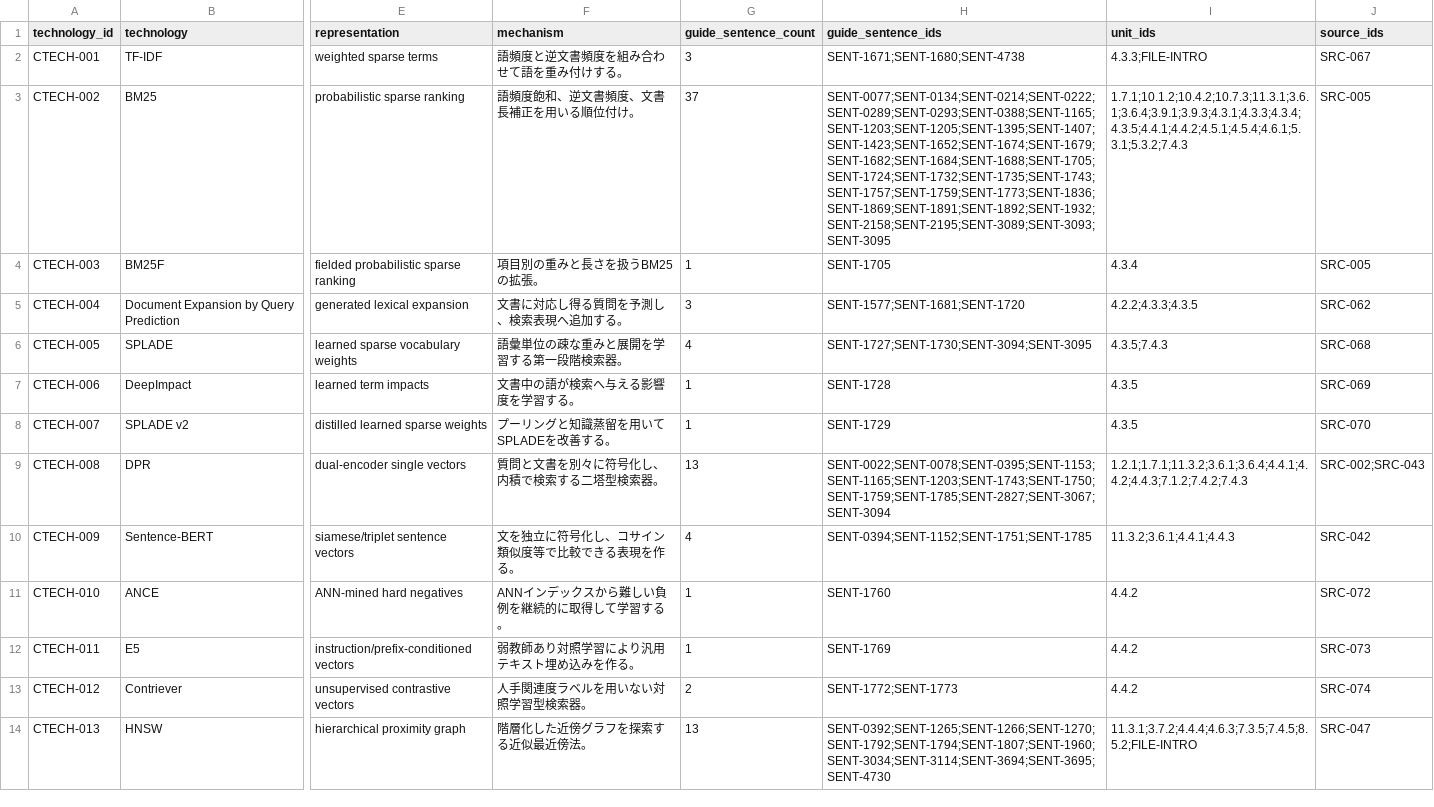
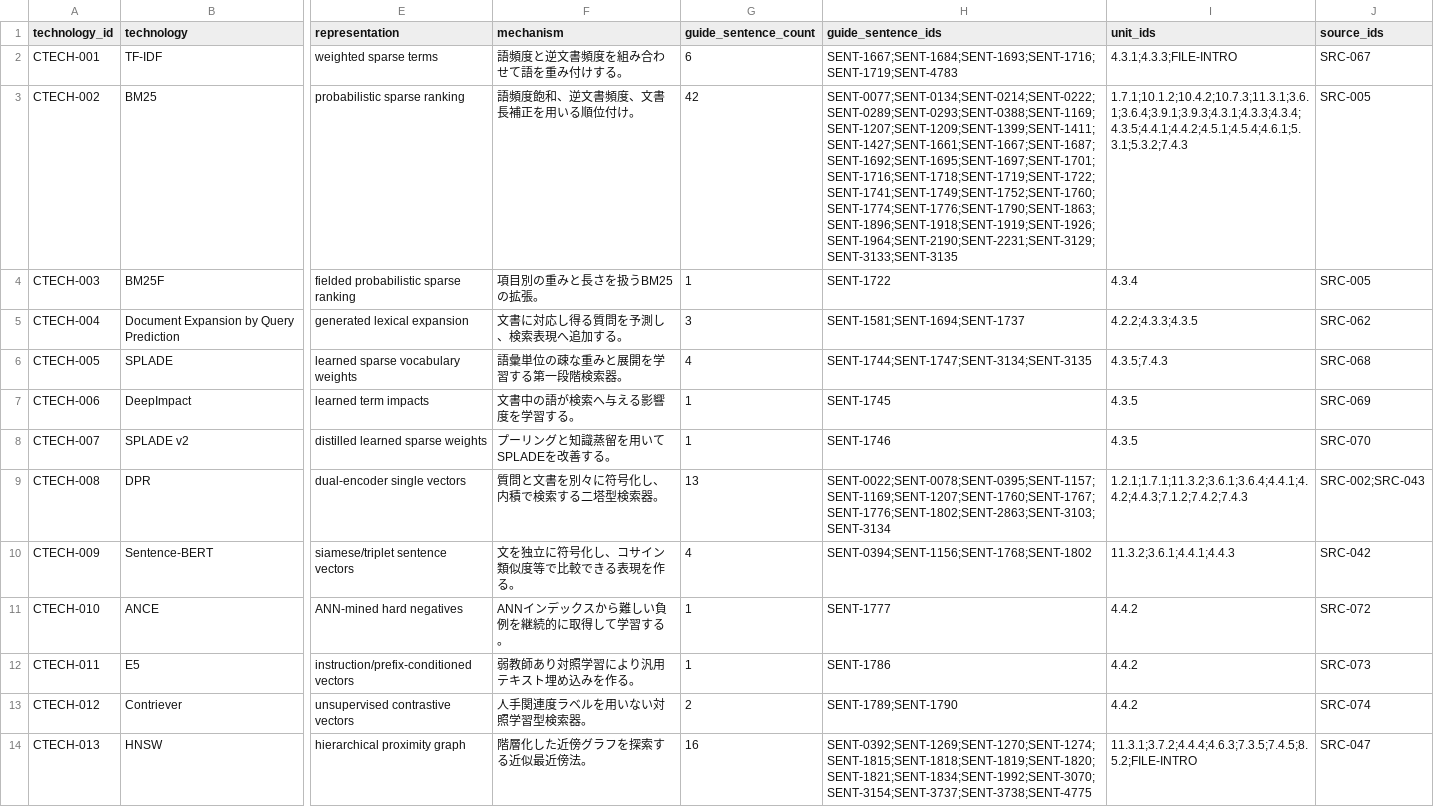
Before and after one commit to tsuji-tomonori/rag-guide, a CSV file: formal/review-data/concrete_technologies.csv, drawn as a sheet; only a part is shown, gaps mark what is left out; the diff covers the shown part only; the diff names each change by its address in the sheet, - before the commit and + after, or states it on an @@ line.

```diff
--- a/formal/review-data/concrete_technologies.csv
+++ b/formal/review-data/concrete_technologies.csv
-G2 (guide_sentence_count): 3
+G2 (guide_sentence_count): 6
-H2 (guide_sentence_ids): SENT-1671;SENT-1680;SENT-4738
+H2 (guide_sentence_ids): SENT-1667;SENT-1684;SENT-1693;SENT-1716;SENT-1719;SENT-4783
-I2 (unit_ids): 4.3.3;FILE-INTRO
+I2 (unit_ids): 4.3.1;4.3.3;FILE-INTRO
-G3 (guide_sentence_count): 37
+G3 (guide_sentence_count): 42
-H3 (guide_sentence_ids): SENT-0077;SENT-0134;SENT-0214;SENT-0222;SENT-0289;SENT-0293;SENT-0388;SENT-1165;SENT-1203;SENT-1205;SENT-1395;SENT-1407;SENT-1423;SENT-1652;SENT-1674;SENT-1679;SENT-1682;SENT-1684;SENT-1688;SENT-1705;SENT-1724;SENT-1732;SENT-1735;SENT-1743;SENT-1757;SENT-1759;SENT-1773;SENT-1836;SENT-1869;SENT-1891;SENT-1892;SENT-1932;SENT-2158;SENT-2195;SENT-3089;SENT-3093;SENT-3095
+H3 (guide_sentence_ids): SENT-0077;SENT-0134;SENT-0214;SENT-0222;SENT-0289;SENT-0293;SENT-0388;SENT-1169;SENT-1207;SENT-1209;SENT-1399;SENT-1411;SENT-1427;SENT-1661;SENT-1667;SENT-1687;SENT-1692;SENT-1695;SENT-1697;SENT-1701;SENT-1716;SENT-1718;SENT-1719;SENT-1722;SENT-1741;SENT-1749;SENT-1752;SENT-1760;SENT-1774;SENT-1776;SENT-1790;SENT-1863;SENT-1896;SENT-1918;SENT-1919;SENT-1926;SENT-1964;SENT-2190;SENT-2231;SENT-3129;SENT-3133;SENT-3135
-H4 (guide_sentence_ids): SENT-1705
+H4 (guide_sentence_ids): SENT-1722
-H5 (guide_sentence_ids): SENT-1577;SENT-1681;SENT-1720
+H5 (guide_sentence_ids): SENT-1581;SENT-1694;SENT-1737
-H6 (guide_sentence_ids): SENT-1727;SENT-1730;SENT-3094;SENT-3095
+H6 (guide_sentence_ids): SENT-1744;SENT-1747;SENT-3134;SENT-3135
-H7 (guide_sentence_ids): SENT-1728
+H7 (guide_sentence_ids): SENT-1745
-H8 (guide_sentence_ids): SENT-1729
+H8 (guide_sentence_ids): SENT-1746
-H9 (guide_sentence_ids): SENT-0022;SENT-0078;SENT-0395;SENT-1153;SENT-1165;SENT-1203;SENT-1743;SENT-1750;SENT-1759;SENT-1785;SENT-2827;SENT-3067;SENT-3094
+H9 (guide_sentence_ids): SENT-0022;SENT-0078;SENT-0395;SENT-1157;SENT-1169;SENT-1207;SENT-1760;SENT-1767;SENT-1776;SENT-1802;SENT-2863;SENT-3103;SENT-3134
-H10 (guide_sentence_ids): SENT-0394;SENT-1152;SENT-1751;SENT-1785
+H10 (guide_sentence_ids): SENT-0394;SENT-1156;SENT-1768;SENT-1802
-H11 (guide_sentence_ids): SENT-1760
+H11 (guide_sentence_ids): SENT-1777
-H12 (guide_sentence_ids): SENT-1769
+H12 (guide_sentence_ids): SENT-1786
-H13 (guide_sentence_ids): SENT-1772;SENT-1773
+H13 (guide_sentence_ids): SENT-1789;SENT-1790
-G14 (guide_sentence_count): 13
+G14 (guide_sentence_count): 16
-H14 (guide_sentence_ids): SENT-0392;SENT-1265;SENT-1266;SENT-1270;SENT-1792;SENT-1794;SENT-1807;SENT-1960;SENT-3034;SENT-3114;SENT-3694;SENT-3695;SENT-4730
+H14 (guide_sentence_ids): SENT-0392;SENT-1269;SENT-1270;SENT-1274;SENT-1815;SENT-1818;SENT-1819;SENT-1820;SENT-1821;SENT-1834;SENT-1992;SENT-3070;SENT-3154;SENT-3737;SENT-3738;SENT-4775
```
Also changed, not shown: 36 edited cells elsewhere in this file, formal/review-data/appropriateness_review_application_map.csv, formal/review-data/appropriateness_review_summary.csv, 23 other files.
